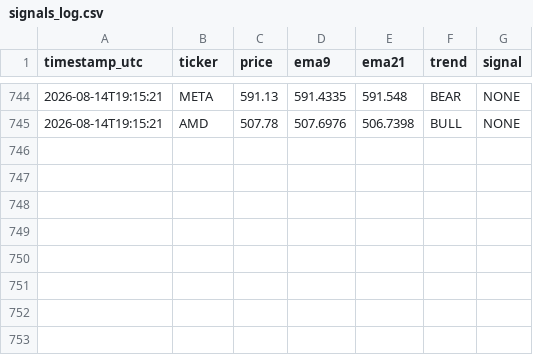
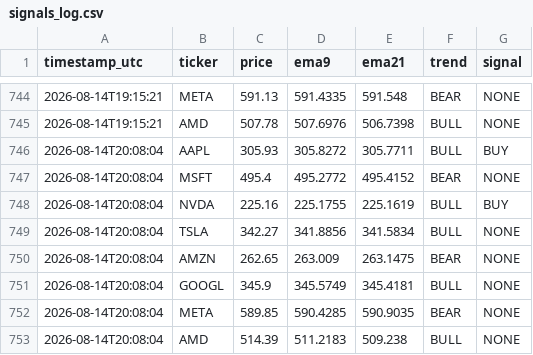
Before and after one commit to dawajund-1/intraday-sar-tracker, a CSV file: data/signals_log.csv, drawn as a sheet; only a part is shown, gaps mark what is left out; the diff names each change by its address in the sheet, - before the commit and + after, or states it on an @@ line.

```diff
--- a/data/signals_log.csv
+++ b/data/signals_log.csv
+row 746: 2026-08-14T20:08:04 | AAPL | 305.93 | 305.8272 | 305.7711 | BULL | BUY
+row 747: 2026-08-14T20:08:04 | MSFT | 495.4 | 495.2772 | 495.4152 | BEAR | NONE
+row 748: 2026-08-14T20:08:04 | NVDA | 225.16 | 225.1755 | 225.1619 | BULL | BUY
+row 749: 2026-08-14T20:08:04 | TSLA | 342.27 | 341.8856 | 341.5834 | BULL | NONE
+row 750: 2026-08-14T20:08:04 | AMZN | 262.65 | 263.009 | 263.1475 | BEAR | NONE
+row 751: 2026-08-14T20:08:04 | GOOGL | 345.9 | 345.5749 | 345.4181 | BULL | NONE
+row 752: 2026-08-14T20:08:04 | META | 589.85 | 590.4285 | 590.9035 | BEAR | NONE
+row 753: 2026-08-14T20:08:04 | AMD | 514.39 | 511.2183 | 509.238 | BULL | NONE
```
Also changed, not shown: data/paper_trades.csv, 2 other files.
